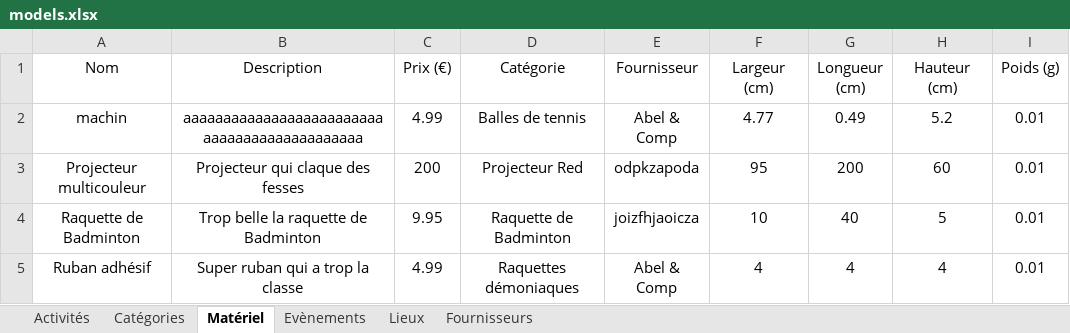
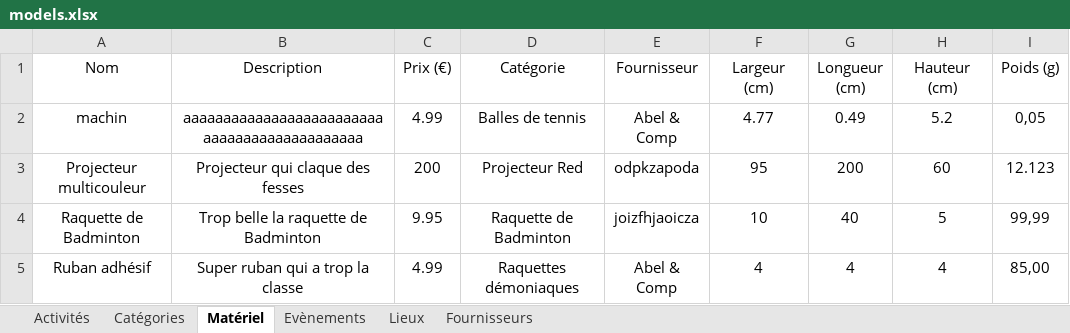
Before and after one commit to CyrielBastin/blacklights, an Excel workbook: import_models/models.xlsx, sheet Matériel, drawn as a sheet; values as stored, in another font and other column widths than the file's, no borders; the diff names each change by its address in the sheet, - before the commit and + after, or states it on an @@ line.

```diff
--- a/import_models/models.xlsx (sheet Matériel)
+++ b/import_models/models.xlsx (sheet Matériel)
-I2 (Poids (g)): 0.01
+I2 (Poids (g)): 0,05
-I3 (Poids (g)): 0.01
+I3 (Poids (g)): 12.123
-I4 (Poids (g)): 0.01
+I4 (Poids (g)): 99,99
-I5 (Poids (g)): 0.01
+I5 (Poids (g)): 85,00
```
Also changed, not shown: sheet Fournisseurs, sheet Lieux, sheet Evènements, 5 other files.
